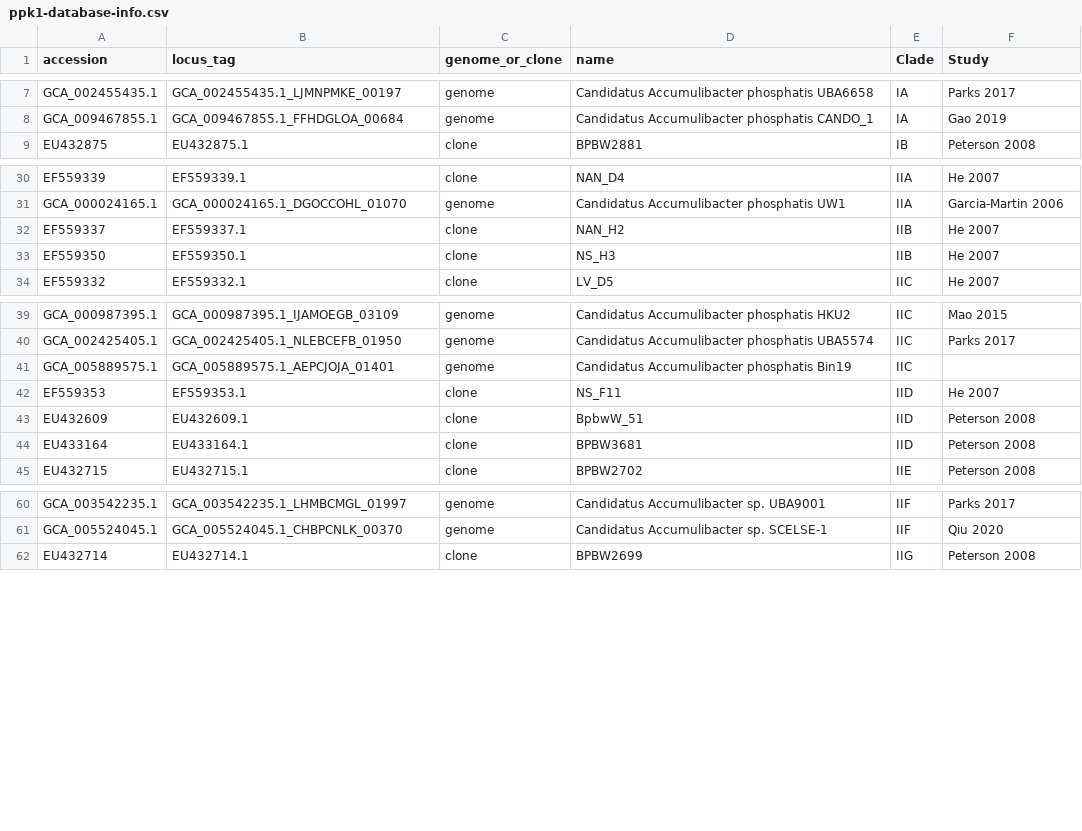
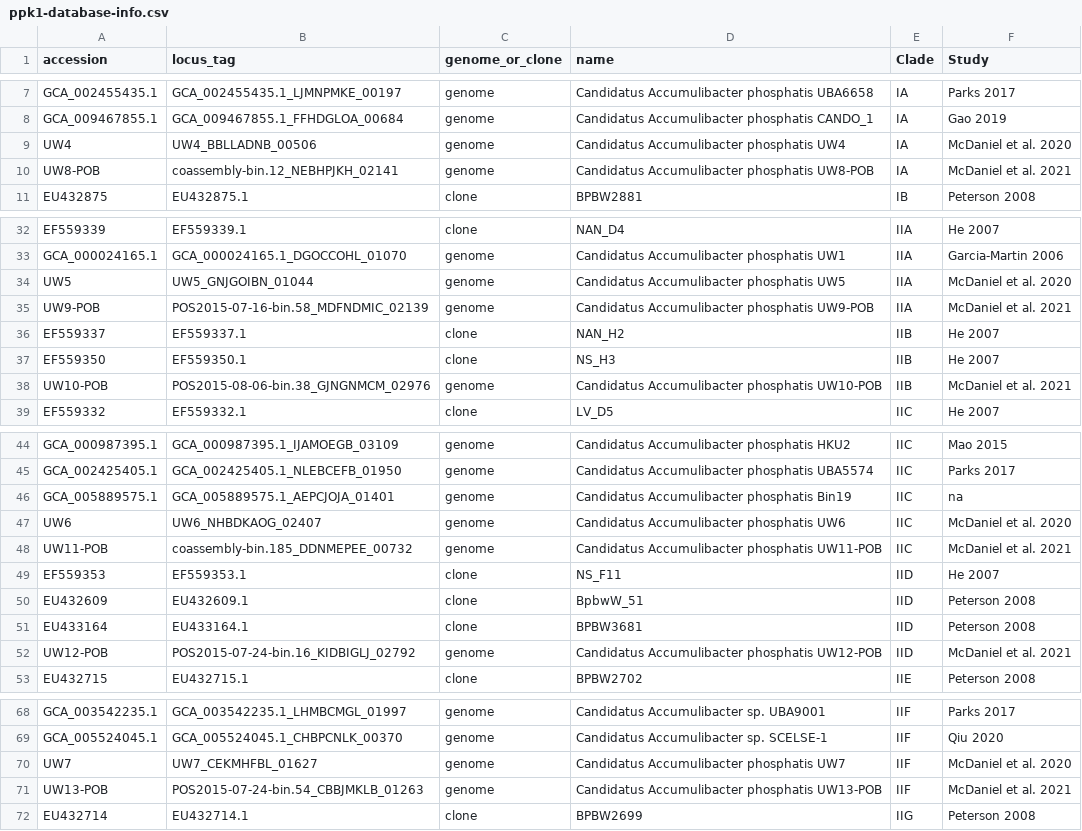
Before and after one commit to elizabethmcd/ppk1_Database, a CSV file: ppk1-database-info.csv, drawn as a sheet; only a part is shown, gaps mark what is left out; the diff covers the shown part only.

```diff
--- a/ppk1-database-info.csv
+++ b/ppk1-database-info.csv
@@ -8,2 +8,4 @@ GCA_002455435.1,GCA_002455435.1_LJMNPMKE_00197,genome,Candidatus Accumulibacter
 GCA_009467855.1,GCA_009467855.1_FFHDGLOA_00684,genome,Candidatus Accumulibacter phosphatis CANDO_1,IA,Gao 2019
+UW4,UW4_BBLLADNB_00506,genome,Candidatus Accumulibacter phosphatis UW4,IA,McDaniel et al. 2020
+UW8-POB,coassembly-bin.12_NEBHPJKH_02141,genome,Candidatus Accumulibacter phosphatis UW8-POB,IA,McDaniel et al. 2021
 EU432875,EU432875.1,clone,BPBW2881,IB,Peterson 2008
@@ -31,4 +33,7 @@ EF559339,EF559339.1,clone,NAN_D4,IIA,He 2007
 GCA_000024165.1,GCA_000024165.1_DGOCCOHL_01070,genome,Candidatus Accumulibacter phosphatis UW1,IIA,Garcia-Martin 2006
+UW5,UW5_GNJGOIBN_01044,genome,Candidatus Accumulibacter phosphatis UW5,IIA,McDaniel et al. 2020
+UW9-POB,POS2015-07-16-bin.58_MDFNDMIC_02139,genome,Candidatus Accumulibacter phosphatis UW9-POB,IIA,McDaniel et al. 2021
 EF559337,EF559337.1,clone,NAN_H2,IIB,He 2007
 EF559350,EF559350.1,clone,NS_H3,IIB,He 2007
+UW10-POB,POS2015-08-06-bin.38_GJNGNMCM_02976,genome,Candidatus Accumulibacter phosphatis UW10-POB,IIB,McDaniel et al. 2021
 EF559332,EF559332.1,clone,LV_D5,IIC,He 2007
@@ -40,3 +45,5 @@ GCA_000987395.1,GCA_000987395.1_IJAMOEGB_03109,genome,Candidatus Accumulibacter
 GCA_002425405.1,GCA_002425405.1_NLEBCEFB_01950,genome,Candidatus Accumulibacter phosphatis UBA5574,IIC,Parks 2017
-GCA_005889575.1,GCA_005889575.1_AEPCJOJA_01401,genome,Candidatus Accumulibacter phosphatis Bin19,IIC,
+GCA_005889575.1,GCA_005889575.1_AEPCJOJA_01401,genome,Candidatus Accumulibacter phosphatis Bin19,IIC,na
+UW6,UW6_NHBDKAOG_02407,genome,Candidatus Accumulibacter phosphatis UW6,IIC,McDaniel et al. 2020
+UW11-POB,coassembly-bin.185_DDNMEPEE_00732,genome,Candidatus Accumulibacter phosphatis UW11-POB,IIC,McDaniel et al. 2021
 EF559353,EF559353.1,clone,NS_F11,IID,He 2007
@@ -44,2 +51,3 @@ EU432609,EU432609.1,clone,BpbwW_51,IID,Peterson 2008
 EU433164,EU433164.1,clone,BPBW3681,IID,Peterson 2008
+UW12-POB,POS2015-07-24-bin.16_KIDBIGLJ_02792,genome,Candidatus Accumulibacter phosphatis UW12-POB,IID,McDaniel et al. 2021
 EU432715,EU432715.1,clone,BPBW2702,IIE,Peterson 2008
@@ -61,2 +69,4 @@ GCA_003542235.1,GCA_003542235.1_LHMBCMGL_01997,genome,Candidatus Accumulibacter
 GCA_005524045.1,GCA_005524045.1_CHBPCNLK_00370,genome,Candidatus Accumulibacter sp. SCELSE-1,IIF,Qiu 2020
+UW7,UW7_CEKMHFBL_01627,genome,Candidatus Accumulibacter phosphatis UW7,IIF,McDaniel et al. 2020
+UW13-POB,POS2015-07-24-bin.54_CBBJMKLB_01263,genome,Candidatus Accumulibacter phosphatis UW13-POB,IIF,McDaniel et al. 2021
 EU432714,EU432714.1,clone,BPBW2699,IIG,Peterson 2008
```
Also changed, not shown: 3 edited cells elsewhere in this file, 1 other file.
